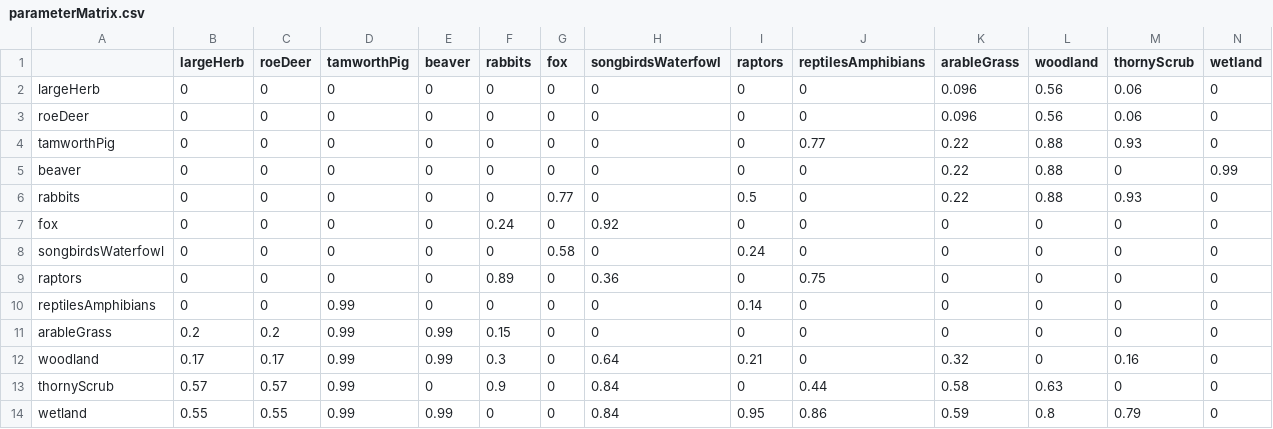
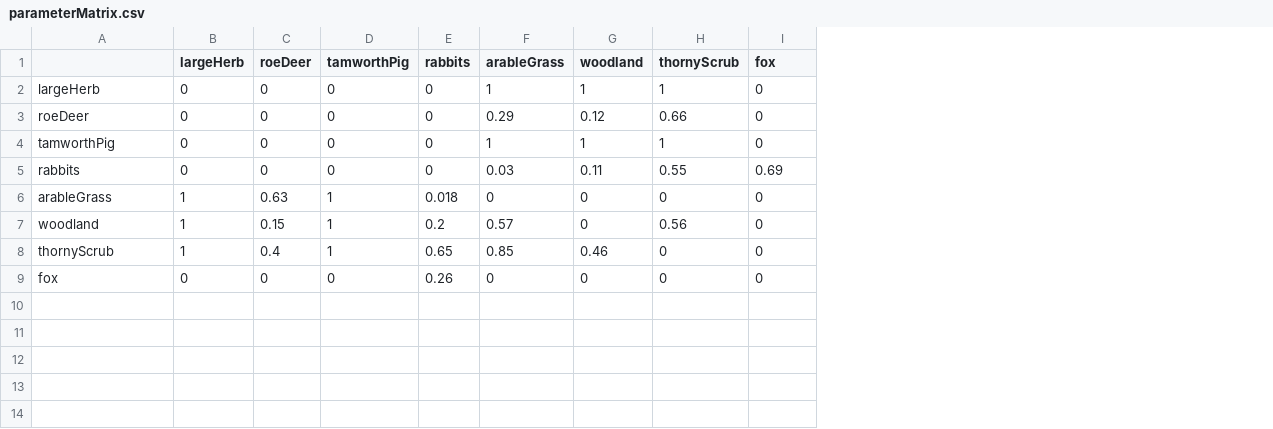
Before and after one commit to emjneil/KneppModel, a CSV file: parameterMatrix.csv, drawn as a sheet; removed rows and columns are numbered as before the commit, all else as after; the diff names each change by its address in the sheet, - before the commit and + after, or states it on an @@ line.

```diff
--- a/parameterMatrix.csv
+++ b/parameterMatrix.csv
-column E (beaver), rows 2-4: all 0; row 6: 0; rows 11-13: 0.99 | 0.99 | 0
-column G (fox), rows 2-4: all 0; row 6: 0.77; rows 11-13: all 0
-column H (songbirdsWaterfowl), rows 2-4: all 0; row 6: 0; rows 11-13: 0 | 0.64 | 0.84
-column I (raptors), rows 2-4: all 0; row 6: 0.5; rows 11-13: 0 | 0.21 | 0
-column J (reptilesAmphibians), rows 2-4: 0 | 0 | 0.77; row 6: 0; rows 11-13: 0 | 0 | 0.44
-I1: wetland
+I1: fox
-F2 (arableGrass): 0.096
+F2 (arableGrass): 1
-G2 (woodland): 0.56
+G2 (woodland): 1
-H2 (thornyScrub): 0.06
+H2 (thornyScrub): 1
-F3 (arableGrass): 0.096
+F3 (arableGrass): 0.29
-G3 (woodland): 0.56
+G3 (woodland): 0.12
-H3 (thornyScrub): 0.06
+H3 (thornyScrub): 0.66
-F4 (arableGrass): 0.22
+F4 (arableGrass): 1
-G4 (woodland): 0.88
+G4 (woodland): 1
-H4 (thornyScrub): 0.93
+H4 (thornyScrub): 1
-row 5: beaver | 0 | 0 | 0 | 0 | 0 | 0 | 0 | 0 | 0 | 0.22 | 0.88 | 0 | 0.99
-F5 (arableGrass): 0.22
+F5 (arableGrass): 0.03
-G5 (woodland): 0.88
+G5 (woodland): 0.11
-H5 (thornyScrub): 0.93
+H5 (thornyScrub): 0.55
-I5 (fox): 0
+I5 (fox): 0.69
-row 7: fox | 0 | 0 | 0 | 0 | 0.24 | 0 | 0.92 | 0 | 0 | 0 | 0 | 0 | 0
-row 8: songbirdsWaterfowl | 0 | 0 | 0 | 0 | 0 | 0.58 | 0 | 0.24 | 0 | 0 | 0 | 0 | 0
-row 9: raptors | 0 | 0 | 0 | 0 | 0.89 | 0 | 0.36 | 0 | 0.75 | 0 | 0 | 0 | 0
-row 10: reptilesAmphibians | 0 | 0 | 0.99 | 0 | 0 | 0 | 0 | 0.14 | 0 | 0 | 0 | 0 | 0
-B6 (largeHerb): 0.2
+B6 (largeHerb): 1
-C6 (roeDeer): 0.2
+C6 (roeDeer): 0.63
-D6:D8 (tamworthPig): 0.99
+D6:D8 (tamworthPig): 1
-E6 (rabbits): 0.15
+E6 (rabbits): 0.018
-B7 (largeHerb): 0.17
+B7 (largeHerb): 1
-C7 (roeDeer): 0.17
+C7 (roeDeer): 0.15
-E7 (rabbits): 0.3
+E7 (rabbits): 0.2
-F7 (arableGrass): 0.32
+F7 (arableGrass): 0.57
-H7 (thornyScrub): 0.16
+H7 (thornyScrub): 0.56
-B8 (largeHerb): 0.57
+B8 (largeHerb): 1
-C8 (roeDeer): 0.57
+C8 (roeDeer): 0.4
-E8 (rabbits): 0.9
+E8 (rabbits): 0.65
-F8 (arableGrass): 0.58
+F8 (arableGrass): 0.85
-G8 (woodland): 0.63
+G8 (woodland): 0.46
-row 14: wetland | 0.55 | 0.55 | 0.99 | 0.99 | 0 | 0 | 0.84 | 0.95 | 0.86 | 0.59 | 0.8 | 0.79 | 0
+row 9: fox | 0 | 0 | 0 | 0.26 | 0 | 0 | 0 | 0
```
Also changed, not shown: 9 other files.
